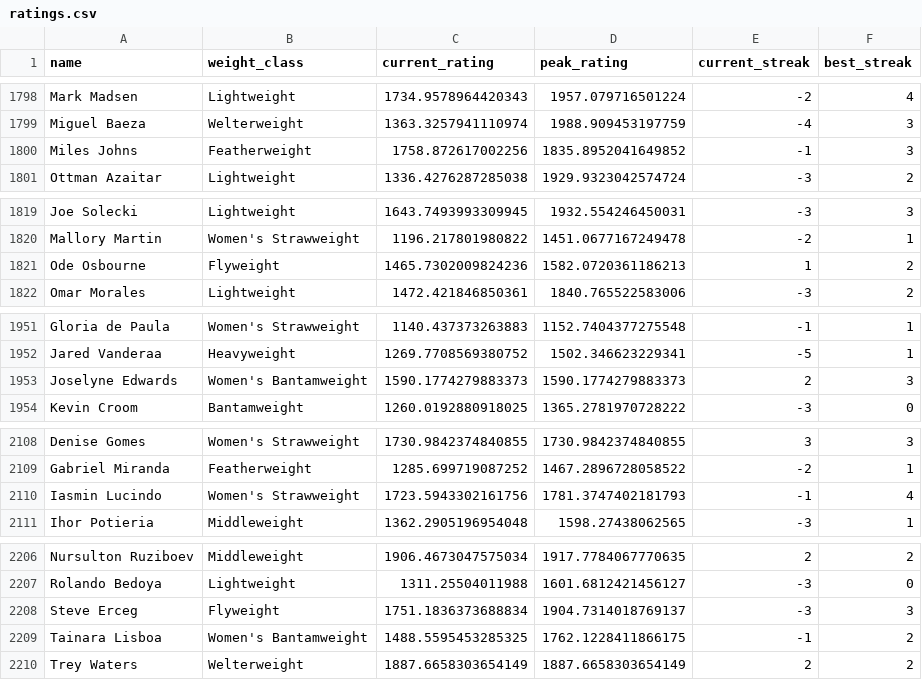
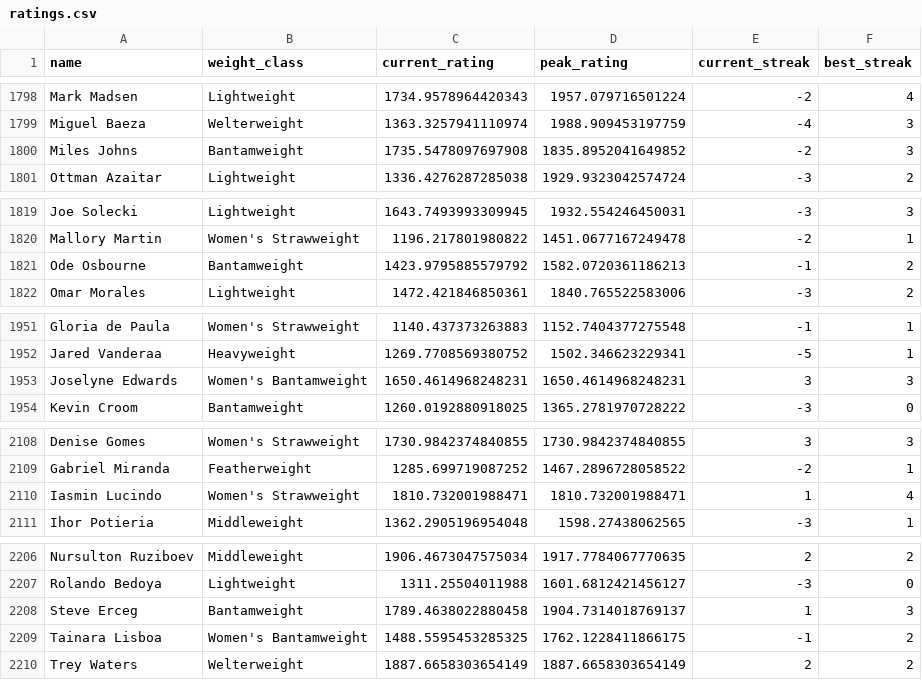
Before and after one commit to kliuc/ufc-glicko-2, a CSV file: data/ratings.csv, drawn as a sheet; only a part is shown, gaps mark what is left out; the diff covers the shown part only.

```diff
--- a/data/ratings.csv
+++ b/data/ratings.csv
@@ -1799,3 +1799,3 @@ Mark Madsen,Lightweight,1734.9578964420343,1957.079716501224,-2,4
 Miguel Baeza,Welterweight,1363.3257941110974,1988.909453197759,-4,3
-Miles Johns,Featherweight,1758.872617002256,1835.8952041649852,-1,3
+Miles Johns,Bantamweight,1735.5478097697908,1835.8952041649852,-2,3
 Ottman Azaitar,Lightweight,1336.4276287285038,1929.9323042574724,-3,2
@@ -1820,3 +1820,3 @@ Joe Solecki,Lightweight,1643.7493993309945,1932.554246450031,-3,3
 Mallory Martin,Women's Strawweight,1196.217801980822,1451.0677167249478,-2,1
-Ode Osbourne,Flyweight,1465.7302009824236,1582.0720361186213,1,2
+Ode Osbourne,Bantamweight,1423.9795885579792,1582.0720361186213,-1,2
 Omar Morales,Lightweight,1472.421846850361,1840.765522583006,-3,2
@@ -1952,3 +1952,3 @@ Gloria de Paula,Women's Strawweight,1140.437373263883,1152.7404377275548,-1,1
 Jared Vanderaa,Heavyweight,1269.7708569380752,1502.346623229341,-5,1
-Joselyne Edwards,Women's Bantamweight,1590.1774279883373,1590.1774279883373,2,3
+Joselyne Edwards,Women's Bantamweight,1650.4614968248231,1650.4614968248231,3,3
 Kevin Croom,Bantamweight,1260.0192880918025,1365.2781970728222,-3,0
@@ -2109,3 +2109,3 @@ Denise Gomes,Women's Strawweight,1730.9842374840855,1730.9842374840855,3,3
 Gabriel Miranda,Featherweight,1285.699719087252,1467.2896728058522,-2,1
-Iasmin Lucindo,Women's Strawweight,1723.5943302161756,1781.3747402181793,-1,4
+Iasmin Lucindo,Women's Strawweight,1810.732001988471,1810.732001988471,1,4
 Ihor Potieria,Middleweight,1362.2905196954048,1598.27438062565,-3,1
@@ -2207,3 +2207,3 @@ Nursulton Ruziboev,Middleweight,1906.4673047575034,1917.7784067770635,2,2
 Rolando Bedoya,Lightweight,1311.25504011988,1601.6812421456127,-3,0
-Steve Erceg,Flyweight,1751.1836373688834,1904.7314018769137,-3,3
+Steve Erceg,Bantamweight,1789.4638022880458,1904.7314018769137,1,3
 Tainara Lisboa,Women's Bantamweight,1488.5595453285325,1762.1228411866175,-1,2
```
Also changed, not shown: 53 edited cells elsewhere in this file, 3 other files.
